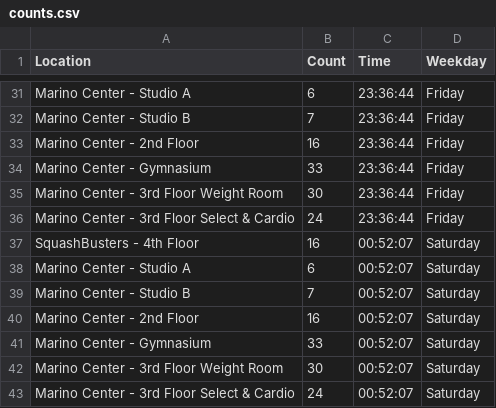
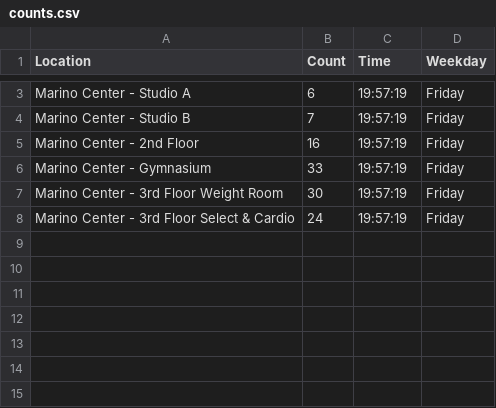
Before and after one commit to matthewliii/Marino-WebScrape, a CSV file: counts.csv, drawn as a sheet; only a part is shown, gaps mark what is left out; removed rows and columns are numbered as before the commit, all else as after; the diff covers the shown part only; the diff names each change by its address in the sheet, - before the commit and + after, or states it on an @@ line.

```diff
--- a/counts.csv
+++ b/counts.csv
-C3:C8 (Time): 23:36:44
+C3:C8 (Time): 19:57:19
-row 37: SquashBusters - 4th Floor | 16 | 00:52:07 | Saturday
-row 38: Marino Center - Studio A | 6 | 00:52:07 | Saturday
-row 39: Marino Center - Studio B | 7 | 00:52:07 | Saturday
-row 40: Marino Center - 2nd Floor | 16 | 00:52:07 | Saturday
-row 41: Marino Center - Gymnasium | 33 | 00:52:07 | Saturday
-row 42: Marino Center - 3rd Floor Weight Room | 30 | 00:52:07 | Saturday
-row 43: Marino Center - 3rd Floor Select & Cardio | 24 | 00:52:07 | Saturday
```
Also changed, not shown: 28 removed rows and 1 edited cell elsewhere in this file, 2 other files.
